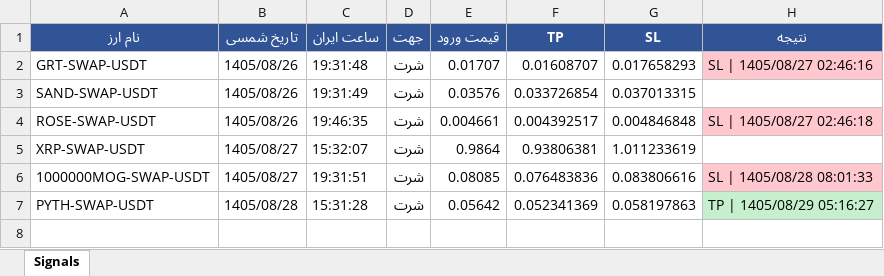
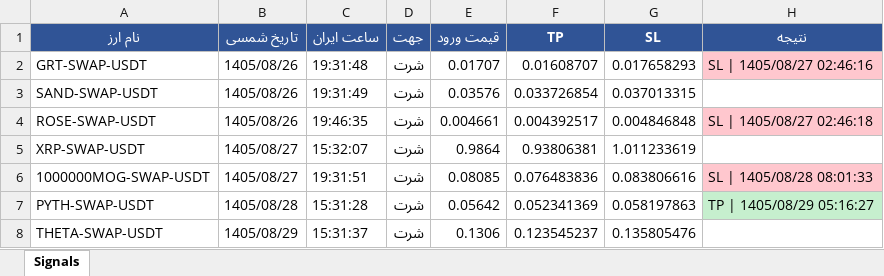
Before and after one commit to cmosircrypto-lang/Crypto-signal-bot, an Excel workbook: signals_bot-v70.xlsx, sheet Signals, drawn as a sheet; values as stored, in another font and other column widths than the file's, no borders; the diff names each change by its address in the sheet, - before the commit and + after, or states it on an @@ line.

```diff
--- a/signals_bot-v70.xlsx (sheet Signals)
+++ b/signals_bot-v70.xlsx (sheet Signals)
+row 8: THETA-SWAP-USDT | 1405/08/29 | 15:31:37 | شرت | 0.1306 | 0.123545237 | 0.135805476
```
Also changed, not shown: 2 other files.
